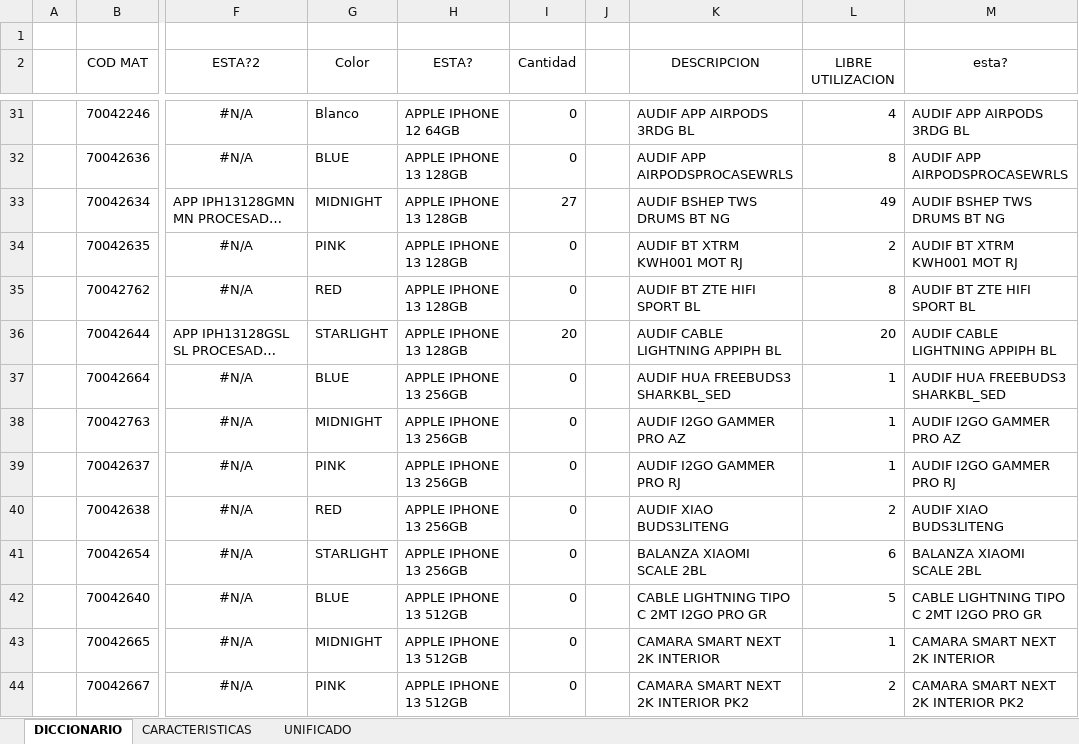
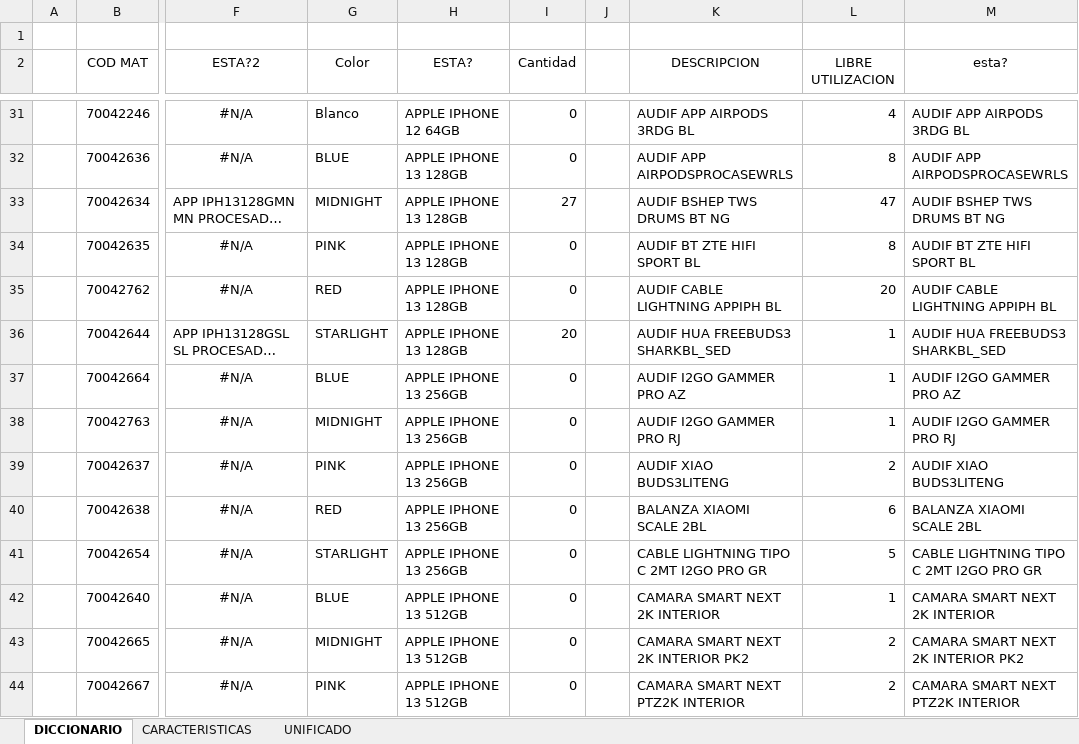
Before and after one commit to NoeCanoNunez/TC-Page, an Excel workbook: DB/UNIFICADA - CONSOLIDADO.xlsm, sheet DICCIONARIO, drawn as a sheet; only a part is shown, gaps mark what is left out; long unchanged cells end in …; values as stored, in another font and other column widths than the file's, no borders; conditional formats and table styles not drawn; the diff covers the shown part only; the diff names each change by its address in the sheet, - before the commit and + after, or states it on an @@ line.

```diff
--- a/DB/UNIFICADA - CONSOLIDADO.xlsm (sheet DICCIONARIO)
+++ b/DB/UNIFICADA - CONSOLIDADO.xlsm (sheet DICCIONARIO)
-L33 (LIBRE UTILIZACION): 49
+L33 (LIBRE UTILIZACION): 47
-K34 (DESCRIPCION): AUDIF BT XTRM KWH001 MOT RJ
+K34 (DESCRIPCION): AUDIF BT ZTE HIFI SPORT BL
-L34 (LIBRE UTILIZACION): 2
+L34 (LIBRE UTILIZACION): 8
-M34 (esta?): AUDIF BT XTRM KWH001 MOT RJ
+M34 (esta?): AUDIF BT ZTE HIFI SPORT BL
-K35 (DESCRIPCION): AUDIF BT ZTE HIFI SPORT BL
+K35 (DESCRIPCION): AUDIF CABLE LIGHTNING APPIPH BL
-L35 (LIBRE UTILIZACION): 8
+L35 (LIBRE UTILIZACION): 20
-M35 (esta?): AUDIF BT ZTE HIFI SPORT BL
+M35 (esta?): AUDIF CABLE LIGHTNING APPIPH BL
-K36 (DESCRIPCION): AUDIF CABLE LIGHTNING APPIPH BL
+K36 (DESCRIPCION): AUDIF HUA FREEBUDS3 SHARKBL_SED
-L36 (LIBRE UTILIZACION): 20
+L36 (LIBRE UTILIZACION): 1
-M36 (esta?): AUDIF CABLE LIGHTNING APPIPH BL
+M36 (esta?): AUDIF HUA FREEBUDS3 SHARKBL_SED
-K37 (DESCRIPCION): AUDIF HUA FREEBUDS3 SHARKBL_SED
+K37 (DESCRIPCION): AUDIF I2GO GAMMER PRO AZ
-M37 (esta?): AUDIF HUA FREEBUDS3 SHARKBL_SED
+M37 (esta?): AUDIF I2GO GAMMER PRO AZ
-K38 (DESCRIPCION): AUDIF I2GO GAMMER PRO AZ
+K38 (DESCRIPCION): AUDIF I2GO GAMMER PRO RJ
-M38 (esta?): AUDIF I2GO GAMMER PRO AZ
+M38 (esta?): AUDIF I2GO GAMMER PRO RJ
-K39 (DESCRIPCION): AUDIF I2GO GAMMER PRO RJ
+K39 (DESCRIPCION): AUDIF XIAO BUDS3LITENG
-L39 (LIBRE UTILIZACION): 1
+L39 (LIBRE UTILIZACION): 2
-M39 (esta?): AUDIF I2GO GAMMER PRO RJ
+M39 (esta?): AUDIF XIAO BUDS3LITENG
-K40 (DESCRIPCION): AUDIF XIAO BUDS3LITENG
+K40 (DESCRIPCION): BALANZA XIAOMI SCALE 2BL
-L40 (LIBRE UTILIZACION): 2
+L40 (LIBRE UTILIZACION): 6
-M40 (esta?): AUDIF XIAO BUDS3LITENG
+M40 (esta?): BALANZA XIAOMI SCALE 2BL
-K41 (DESCRIPCION): BALANZA XIAOMI SCALE 2BL
+K41 (DESCRIPCION): CABLE LIGHTNING TIPO C 2MT I2GO PRO GR
-L41 (LIBRE UTILIZACION): 6
+L41 (LIBRE UTILIZACION): 5
-M41 (esta?): BALANZA XIAOMI SCALE 2BL
+M41 (esta?): CABLE LIGHTNING TIPO C 2MT I2GO PRO GR
-K42 (DESCRIPCION): CABLE LIGHTNING TIPO C 2MT I2GO PRO GR
+K42 (DESCRIPCION): CAMARA SMART NEXT 2K INTERIOR
-L42 (LIBRE UTILIZACION): 5
+L42 (LIBRE UTILIZACION): 1
-M42 (esta?): CABLE LIGHTNING TIPO C 2MT I2GO PRO GR
+M42 (esta?): CAMARA SMART NEXT 2K INTERIOR
-K43 (DESCRIPCION): CAMARA SMART NEXT 2K INTERIOR
+K43 (DESCRIPCION): CAMARA SMART NEXT 2K INTERIOR PK2
-L43 (LIBRE UTILIZACION): 1
+L43 (LIBRE UTILIZACION): 2
-M43 (esta?): CAMARA SMART NEXT 2K INTERIOR
+M43 (esta?): CAMARA SMART NEXT 2K INTERIOR PK2
-K44 (DESCRIPCION): CAMARA SMART NEXT 2K INTERIOR PK2
+K44 (DESCRIPCION): CAMARA SMART NEXT PTZ2K INTERIOR
-M44 (esta?): CAMARA SMART NEXT 2K INTERIOR PK2
+M44 (esta?): CAMARA SMART NEXT PTZ2K INTERIOR
```
Also changed, not shown: 297 edited cells and cell formats elsewhere in this sheet, sheet CARACTERISTICAS, sheet UNIFICADO, formulas that keep their value, hidden cells, 9 other files.
